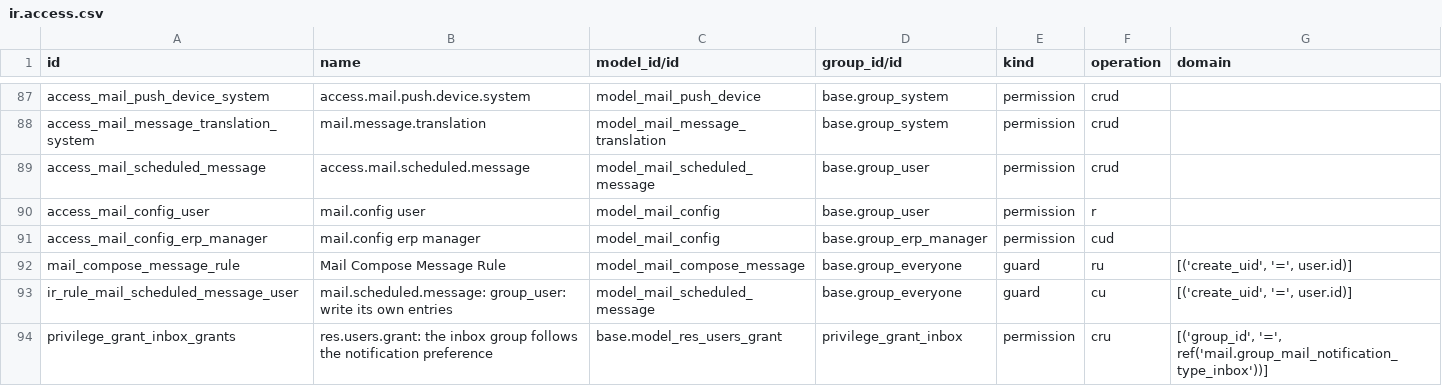
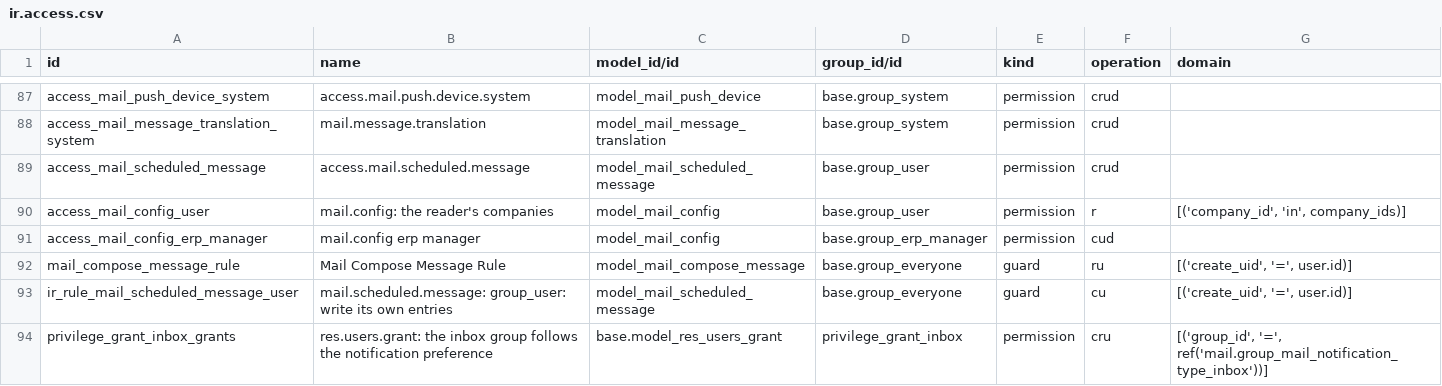
Before and after one commit to Agro-Marin/odoo, a CSV file: addons/mail/security/ir.access.csv, drawn as a sheet; only a part is shown, gaps mark what is left out.

```diff
--- a/addons/mail/security/ir.access.csv
+++ b/addons/mail/security/ir.access.csv
@@ -89,3 +89,3 @@ access_mail_message_translation_system,mail.message.translation,model_mail_messa
 access_mail_scheduled_message,access.mail.scheduled.message,model_mail_scheduled_message,base.group_user,permission,crud,
-access_mail_config_user,mail.config user,model_mail_config,base.group_user,permission,r,
+access_mail_config_user,mail.config: the reader's companies,model_mail_config,base.group_user,permission,r,"[('company_id', 'in', company_ids)]"
 access_mail_config_erp_manager,mail.config erp manager,model_mail_config,base.group_erp_manager,permission,cud,
```
Also changed, not shown: 1 other file.
